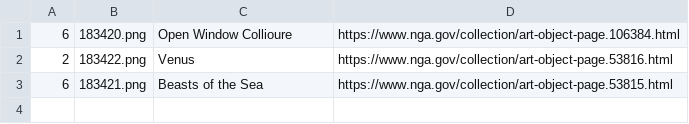
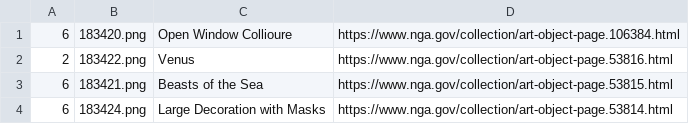
Before and after one commit to Chipdelmal/ArtSciColor, a CSV file: ArtSciColor/data/Matisse.csv, drawn as a sheet; the diff names each change by its address in the sheet, - before the commit and + after, or states it on an @@ line.

```diff
--- a/ArtSciColor/data/Matisse.csv
+++ b/ArtSciColor/data/Matisse.csv
+row 4: 6 | 183424.png | Large Decoration with Masks | https://www.nga.gov/collection/art-object-page.53814.html
```
Also changed, not shown: ArtSciColor/data/DB.csv, 44 other files.
